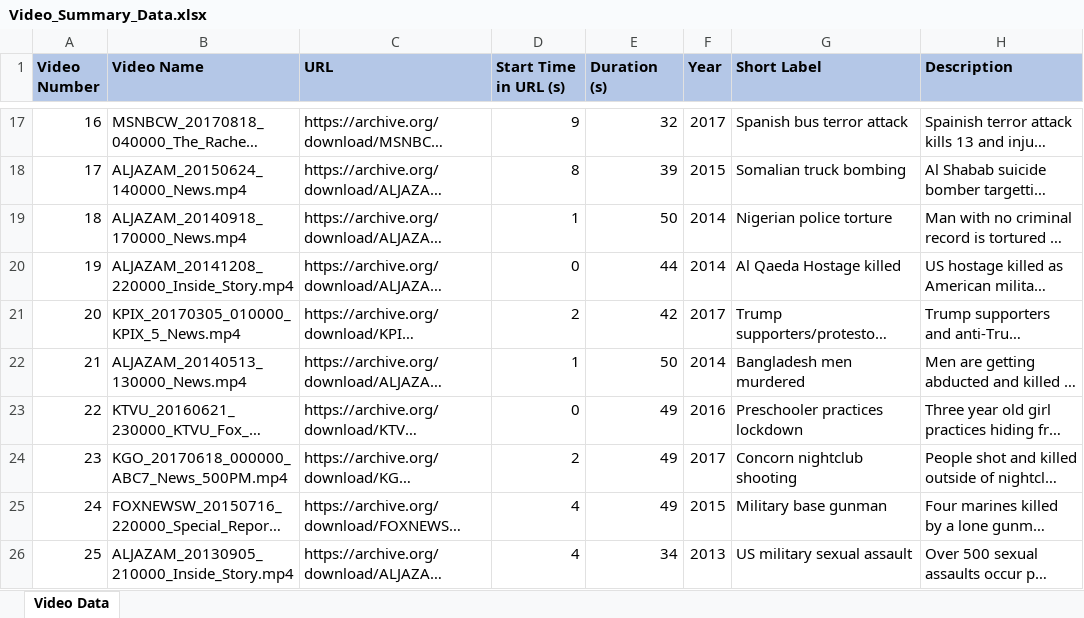
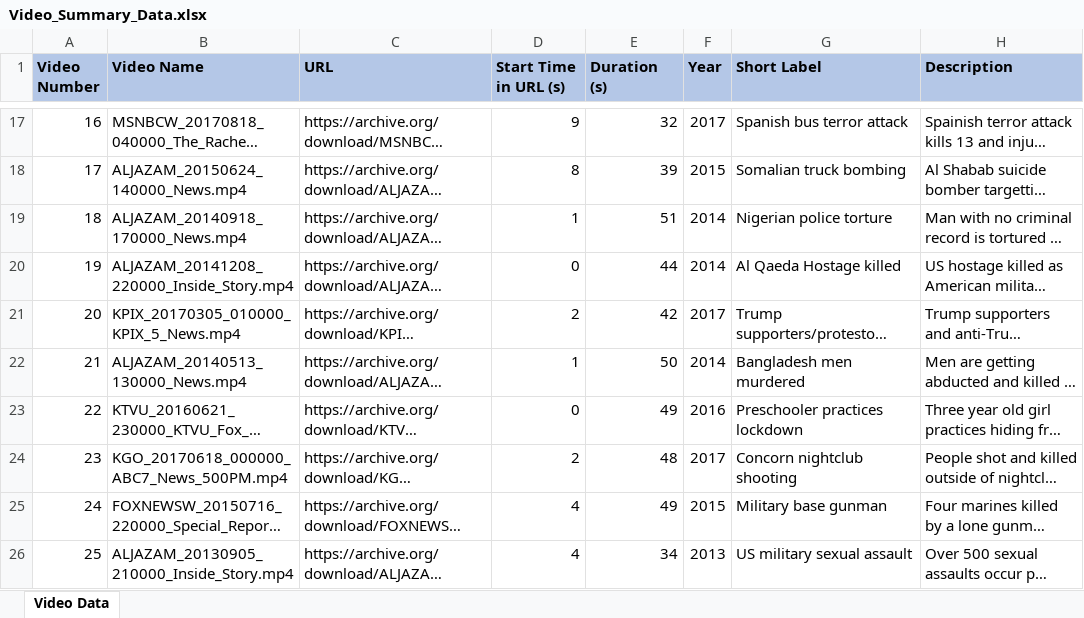
Before and after one commit to memobc/paper-videonorming, an Excel workbook: Video_Summary_Data.xlsx, sheet Video Data, drawn as a sheet; only a part is shown, gaps mark what is left out; long unchanged cells end in …; values as stored, in another font and other column widths than the file's, no borders; the diff covers the shown part only; the diff names each change by its address in the sheet, - before the commit and + after, or states it on an @@ line.

```diff
--- a/Video_Summary_Data.xlsx (sheet Video Data)
+++ b/Video_Summary_Data.xlsx (sheet Video Data)
-E19 (Duration (s)): 50
+E19 (Duration (s)): 51
-E24 (Duration (s)): 49
+E24 (Duration (s)): 48
```
Also changed, not shown: 10 edited cells elsewhere in this sheet, Video_Continuous_Valence_Data.xlsx.
